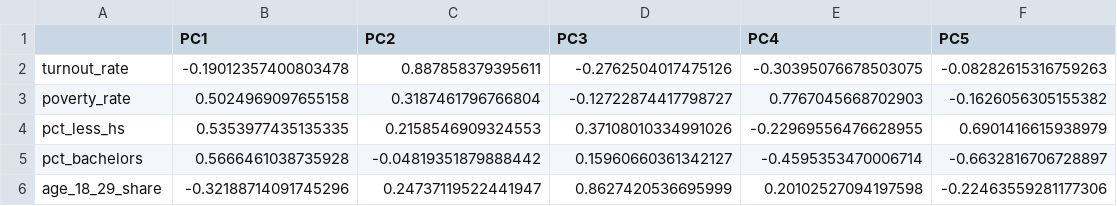
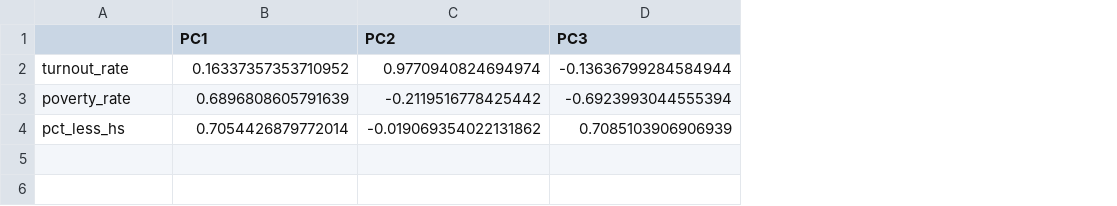
Before and after one commit to lacarabela/GC-CPRI, a CSV file: data/final/gc_cpri_pca_loadings.csv, drawn as a sheet; the diff names each change by its address in the sheet, - before the commit and + after, or states it on an @@ line.

```diff
--- a/data/final/gc_cpri_pca_loadings.csv
+++ b/data/final/gc_cpri_pca_loadings.csv
-column E (PC4), rows 2-4: -0.30395076678503075 | 0.7767045668702903 | -0.22969556476628955
-column F (PC5), rows 2-4: -0.08282615316759263 | -0.1626056305155382 | 0.6901416615938979
-B2 (PC1): -0.19012357400803478
+B2 (PC1): 0.16337357353710952
-C2 (PC2): 0.887858379395611
+C2 (PC2): 0.9770940824694974
-D2 (PC3): -0.2762504017475126
+D2 (PC3): -0.13636799284584944
-B3 (PC1): 0.5024969097655158
+B3 (PC1): 0.6896808605791639
-C3 (PC2): 0.3187461796766804
+C3 (PC2): -0.2119516778425442
-D3 (PC3): -0.12722874417798727
+D3 (PC3): -0.6923993044555394
-B4 (PC1): 0.5353977435135335
+B4 (PC1): 0.7054426879772014
-C4 (PC2): 0.2158546909324553
+C4 (PC2): -0.019069354022131862
-D4 (PC3): 0.37108010334991026
+D4 (PC3): 0.7085103906906939
-row 5: pct_bachelors | 0.5666461038735928 | -0.04819351879888442 | 0.15960660361342127 | -0.4595353470006714 | -0.6632816706728897
-row 6: age_18_29_share | -0.32188714091745296 | 0.24737119522441947 | 0.8627420536695999 | 0.20102527094197598 | -0.22463559281177306
```
Also changed, not shown: data/final/gc_cpri_scored_counties.csv, 1 other file.
